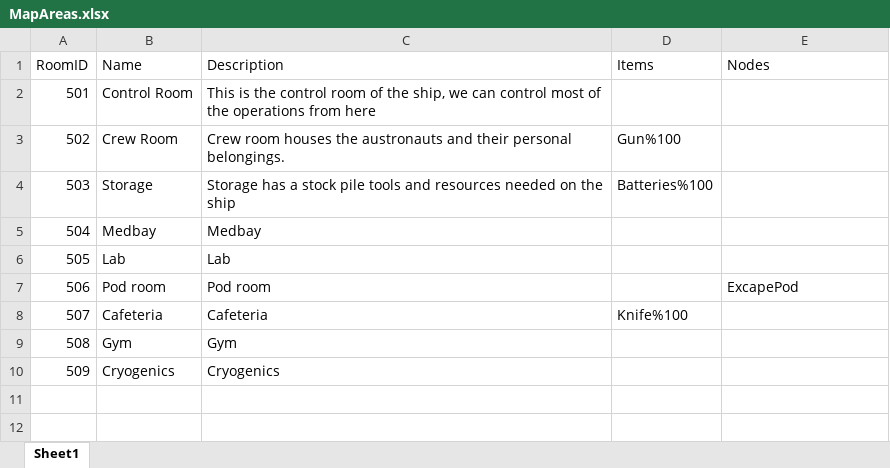
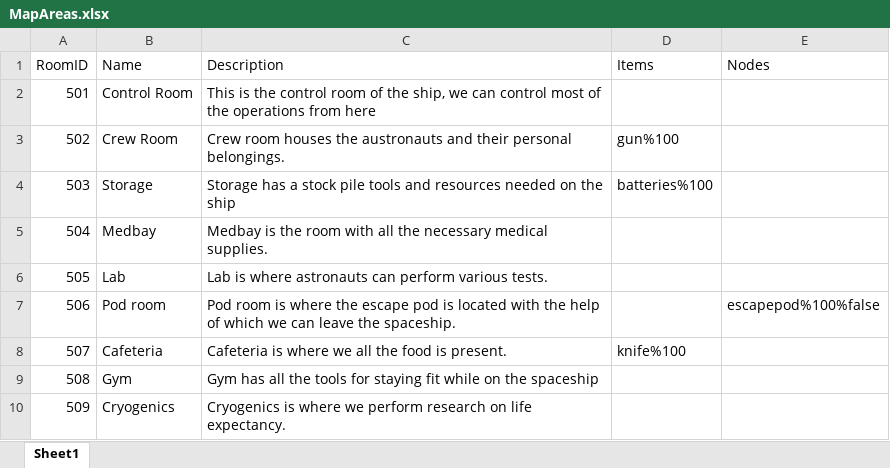
Before and after one commit to utkarshkolhe/ProjectPyxis, an Excel workbook: Data/MapAreas.xlsx, sheet Sheet1, drawn as a sheet; values as stored, in another font and other column widths than the file's, no borders; the diff names each change by its address in the sheet, - before the commit and + after, or states it on an @@ line.

```diff
--- a/Data/MapAreas.xlsx (sheet Sheet1)
+++ b/Data/MapAreas.xlsx (sheet Sheet1)
-D3 (Items): Gun%100
+D3 (Items): gun%100
-D4 (Items): Batteries%100
+D4 (Items): batteries%100
-C5 (Description): Medbay
+C5 (Description): Medbay is the room with all the necessary medical supplies.
-C6 (Description): Lab
+C6 (Description): Lab is where astronauts can perform various tests.
-C7 (Description): Pod room
+C7 (Description): Pod room is where the escape pod is located with the help of which we can leave the spaceship.
-E7 (Nodes): ExcapePod
+E7 (Nodes): escapepod%100%false
-C8 (Description): Cafeteria
+C8 (Description): Cafeteria is where we all the food is present.
-D8 (Items): Knife%100
+D8 (Items): knife%100
-C9 (Description): Gym
+C9 (Description): Gym has all the tools for staying fit while on the spaceship
-C10 (Description): Cryogenics
+C10 (Description): Cryogenics is where we perform research on life expectancy.
```
Also changed, not shown: Data/CommonDialogs.xlsx, Data/EffectMap.xlsx, 14 other files.
